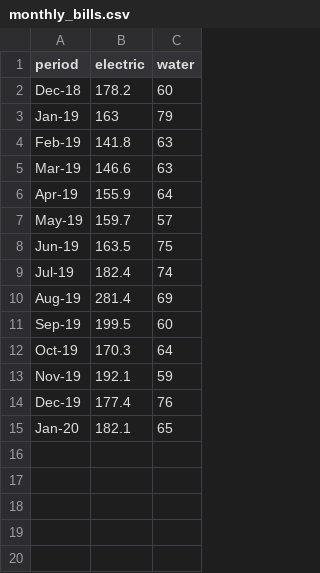
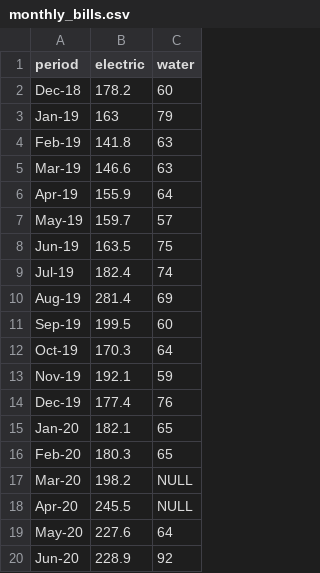
Before and after one commit to msteknoadam/bill-plot, a CSV file: monthly_bills.csv, drawn as a sheet.

Commit message:
Add more bills and also make it use last month's data if the current month's value is missing

```diff
--- a/monthly_bills.csv
+++ b/monthly_bills.csv
@@ -15 +15,6 @@ Dec-19,177.4,76
 Jan-20,182.1,65
+Feb-20,180.3,65
+Mar-20,198.2,NULL
+Apr-20,245.5,NULL
+May-20,227.6,64
+Jun-20,228.9,92
```
Also changed, not shown: 2 other files.
